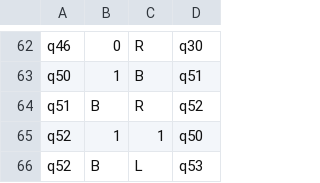
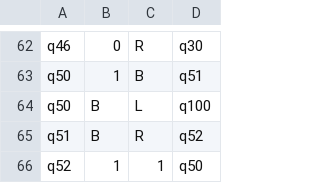
Before and after one commit to b-jam/TuringMachine, a CSV file: xpowerxreal.csv, drawn as a sheet; only a part is shown, gaps mark what is left out; the shorter side is filled out with more unchanged rows; the diff covers the shown part only; the diff names each change by its address in the sheet, - before the commit and + after, or states it on an @@ line.

```diff
--- a/xpowerxreal.csv
+++ b/xpowerxreal.csv
+row 64: q50 | B | L | q100
```
Also changed, not shown: 39 added rows elsewhere in this file, 1 other file.
